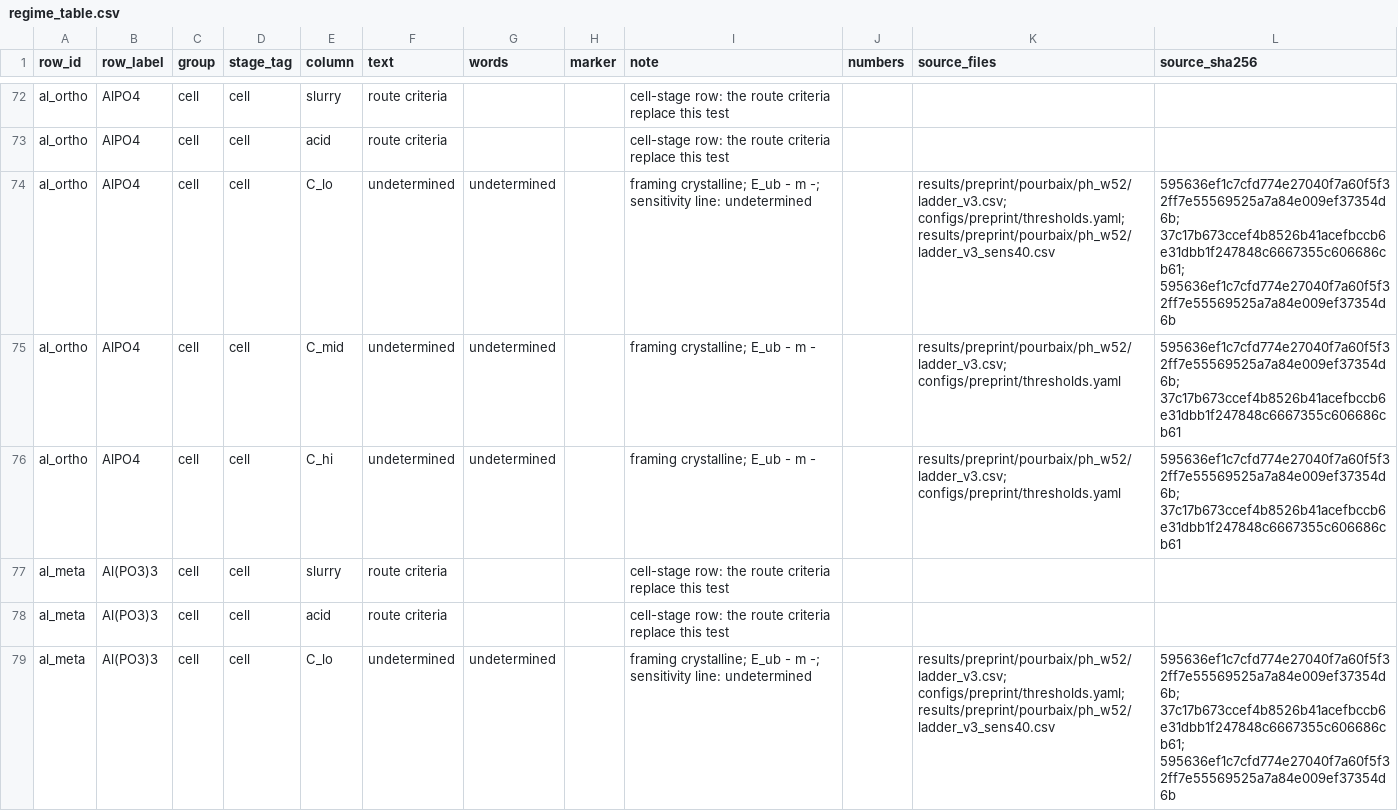
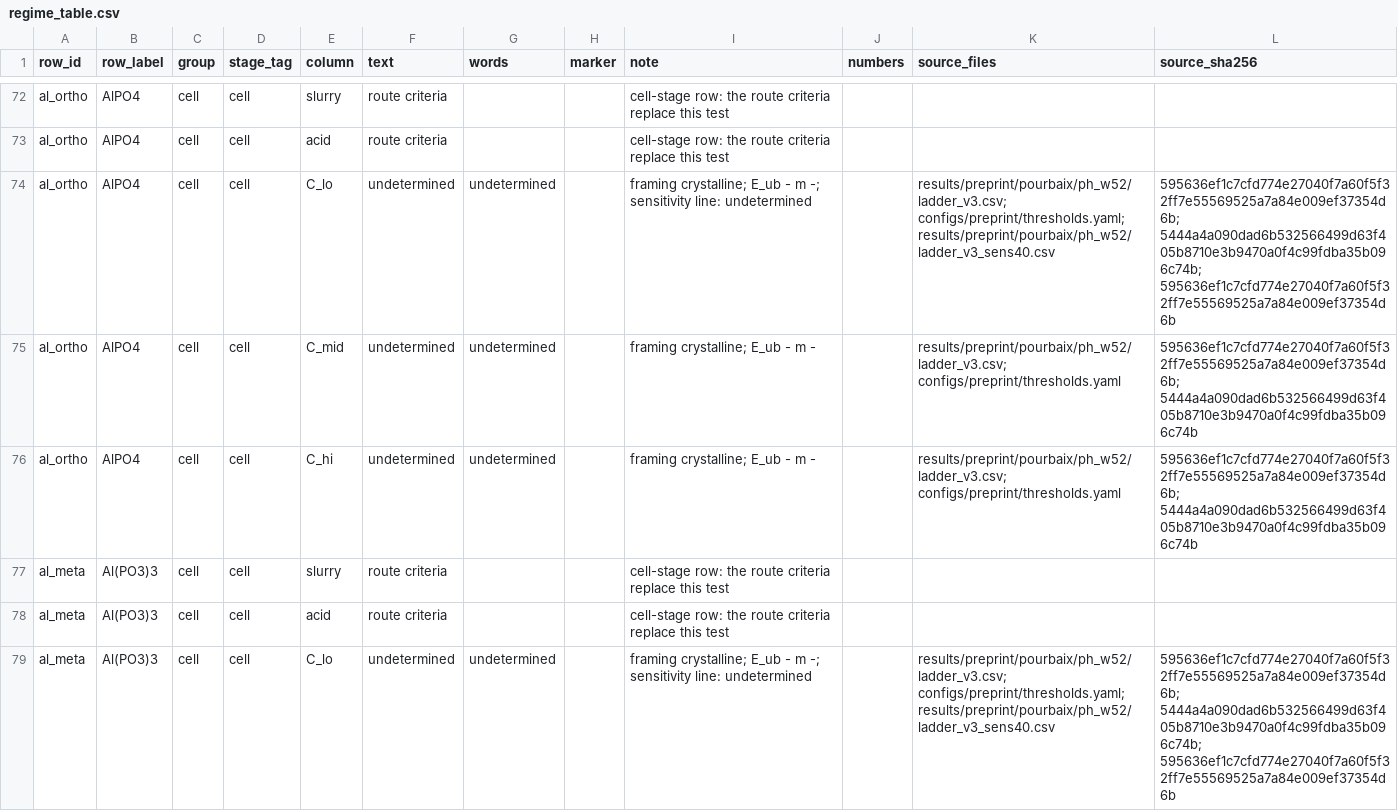
Before and after one commit to pa1aash/nacre-shell, a CSV file: preprint/generated/regime_table.csv, drawn as a sheet; only a part is shown, gaps mark what is left out; the diff covers the shown part only.

```diff
--- a/preprint/generated/regime_table.csv
+++ b/preprint/generated/regime_table.csv
@@ -73,7 +73,7 @@ al_ortho,AlPO4,cell,cell,slurry,route criteria,,,cell-stage row: the route crite
 al_ortho,AlPO4,cell,cell,acid,route criteria,,,cell-stage row: the route criteria replace this test,,,
-al_ortho,AlPO4,cell,cell,C_lo,undetermined,undetermined,,framing crystalline; E_ub - m -; sensitivity line: undetermined,,results/preprint/pourbaix/ph_w52/ladder_v3.csv; configs/preprint/thresholds.yaml; results/preprint/pourbaix/ph_w52/ladder_v3_sens40.csv,595636ef1c7cfd774e27040f7a60f5f32ff7e55569525a7a84e009ef37354d6b; 37c17b673ccef4b8526b41acefbccb6e31dbb1f247848c6667355c606686cb61; 595636ef1c7cfd774e27040f7a60f5f32ff7e55569525a7a84e009ef37354d6b
-al_ortho,AlPO4,cell,cell,C_mid,undetermined,undetermined,,framing crystalline; E_ub - m -,,results/preprint/pourbaix/ph_w52/ladder_v3.csv; configs/preprint/thresholds.yaml,595636ef1c7cfd774e27040f7a60f5f32ff7e55569525a7a84e009ef37354d6b; 37c17b673ccef4b8526b41acefbccb6e31dbb1f247848c6667355c606686cb61
-al_ortho,AlPO4,cell,cell,C_hi,undetermined,undetermined,,framing crystalline; E_ub - m -,,results/preprint/pourbaix/ph_w52/ladder_v3.csv; configs/preprint/thresholds.yaml,595636ef1c7cfd774e27040f7a60f5f32ff7e55569525a7a84e009ef37354d6b; 37c17b673ccef4b8526b41acefbccb6e31dbb1f247848c6667355c606686cb61
+al_ortho,AlPO4,cell,cell,C_lo,undetermined,undetermined,,framing crystalline; E_ub - m -; sensitivity line: undetermined,,results/preprint/pourbaix/ph_w52/ladder_v3.csv; configs/preprint/thresholds.yaml; results/preprint/pourbaix/ph_w52/ladder_v3_sens40.csv,595636ef1c7cfd774e27040f7a60f5f32ff7e55569525a7a84e009ef37354d6b; 5444a4a090dad6b532566499d63f405b8710e3b9470a0f4c99fdba35b096c74b; 595636ef1c7cfd774e27040f7a60f5f32ff7e55569525a7a84e009ef37354d6b
+al_ortho,AlPO4,cell,cell,C_mid,undetermined,undetermined,,framing crystalline; E_ub - m -,,results/preprint/pourbaix/ph_w52/ladder_v3.csv; configs/preprint/thresholds.yaml,595636ef1c7cfd774e27040f7a60f5f32ff7e55569525a7a84e009ef37354d6b; 5444a4a090dad6b532566499d63f405b8710e3b9470a0f4c99fdba35b096c74b
+al_ortho,AlPO4,cell,cell,C_hi,undetermined,undetermined,,framing crystalline; E_ub - m -,,results/preprint/pourbaix/ph_w52/ladder_v3.csv; configs/preprint/thresholds.yaml,595636ef1c7cfd774e27040f7a60f5f32ff7e55569525a7a84e009ef37354d6b; 5444a4a090dad6b532566499d63f405b8710e3b9470a0f4c99fdba35b096c74b
 al_meta,Al(PO3)3,cell,cell,slurry,route criteria,,,cell-stage row: the route criteria replace this test,,,
 al_meta,Al(PO3)3,cell,cell,acid,route criteria,,,cell-stage row: the route criteria replace this test,,,
-al_meta,Al(PO3)3,cell,cell,C_lo,undetermined,undetermined,,framing crystalline; E_ub - m -; sensitivity line: undetermined,,results/preprint/pourbaix/ph_w52/ladder_v3.csv; configs/preprint/thresholds.yaml; results/preprint/pourbaix/ph_w52/ladder_v3_sens40.csv,595636ef1c7cfd774e27040f7a60f5f32ff7e55569525a7a84e009ef37354d6b; 37c17b673ccef4b8526b41acefbccb6e31dbb1f247848c6667355c606686cb61; 595636ef1c7cfd774e27040f7a60f5f32ff7e55569525a7a84e009ef37354d6b
+al_meta,Al(PO3)3,cell,cell,C_lo,undetermined,undetermined,,framing crystalline; E_ub - m -; sensitivity line: undetermined,,results/preprint/pourbaix/ph_w52/ladder_v3.csv; configs/preprint/thresholds.yaml; results/preprint/pourbaix/ph_w52/ladder_v3_sens40.csv,595636ef1c7cfd774e27040f7a60f5f32ff7e55569525a7a84e009ef37354d6b; 5444a4a090dad6b532566499d63f405b8710e3b9470a0f4c99fdba35b096c74b; 595636ef1c7cfd774e27040f7a60f5f32ff7e55569525a7a84e009ef37354d6b
```
Also changed, not shown: 78 edited cells elsewhere in this file, 4 other files.
